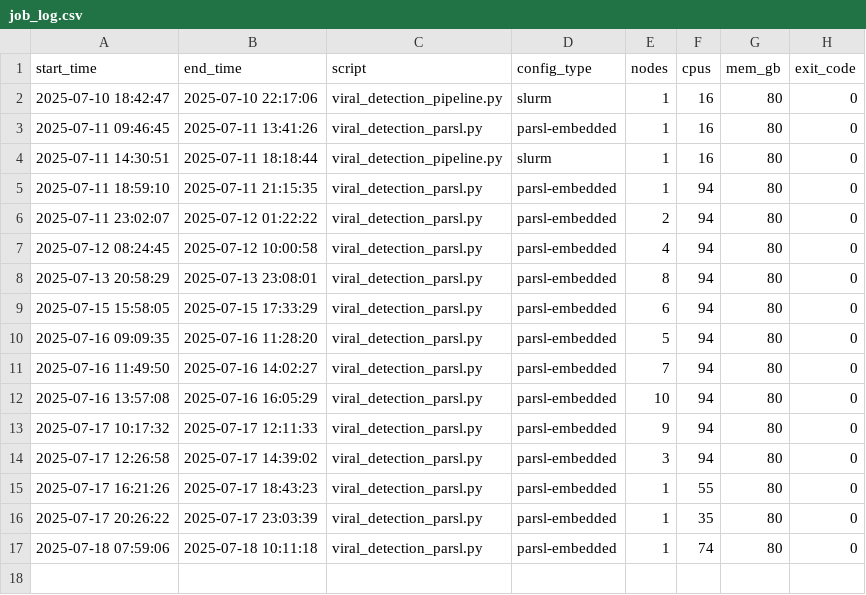
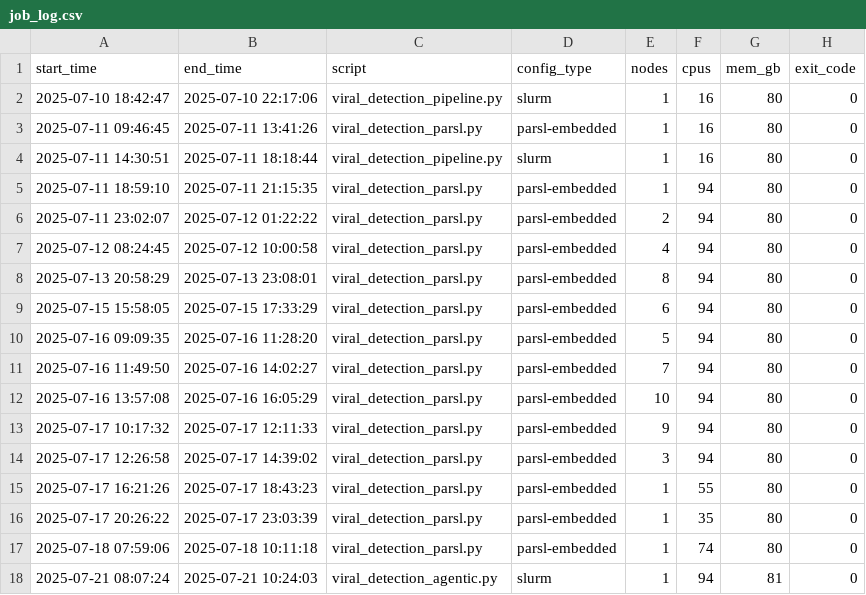
Before and after one commit to globus-labs/academy-fmt-viral-workflow, a CSV file: job_log.csv, drawn as a sheet.

```diff
--- a/job_log.csv
+++ b/job_log.csv
@@ -17 +17,2 @@ start_time,end_time,script,config_type,nodes,cpus,mem_gb,exit_code
 2025-07-18 07:59:06,2025-07-18 10:11:18,viral_detection_parsl.py,parsl-embedded,1,74,80,0
+2025-07-21 08:07:24,2025-07-21 10:24:03,viral_detection_agentic.py,slurm,1,94,81,0
```
Also changed, not shown: 5 other files.
